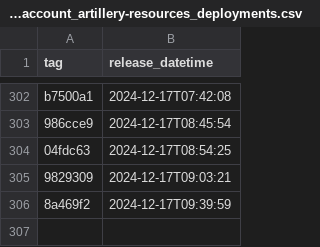
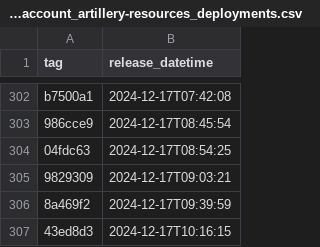
Before and after one commit to NHSDigital/electronic-prescription-service-account-resources, a CSV file: _data/dev-account_artillery-resources_deployments.csv, drawn as a sheet; only a part is shown, gaps mark what is left out.

```diff
--- a/_data/dev-account_artillery-resources_deployments.csv
+++ b/_data/dev-account_artillery-resources_deployments.csv
@@ -306 +306,2 @@ b7500a1,2024-12-17T07:42:08
 8a469f2,2024-12-17T09:39:59
+43ed8d3,2024-12-17T10:16:15
```
Also changed, not shown: 1 other file.
